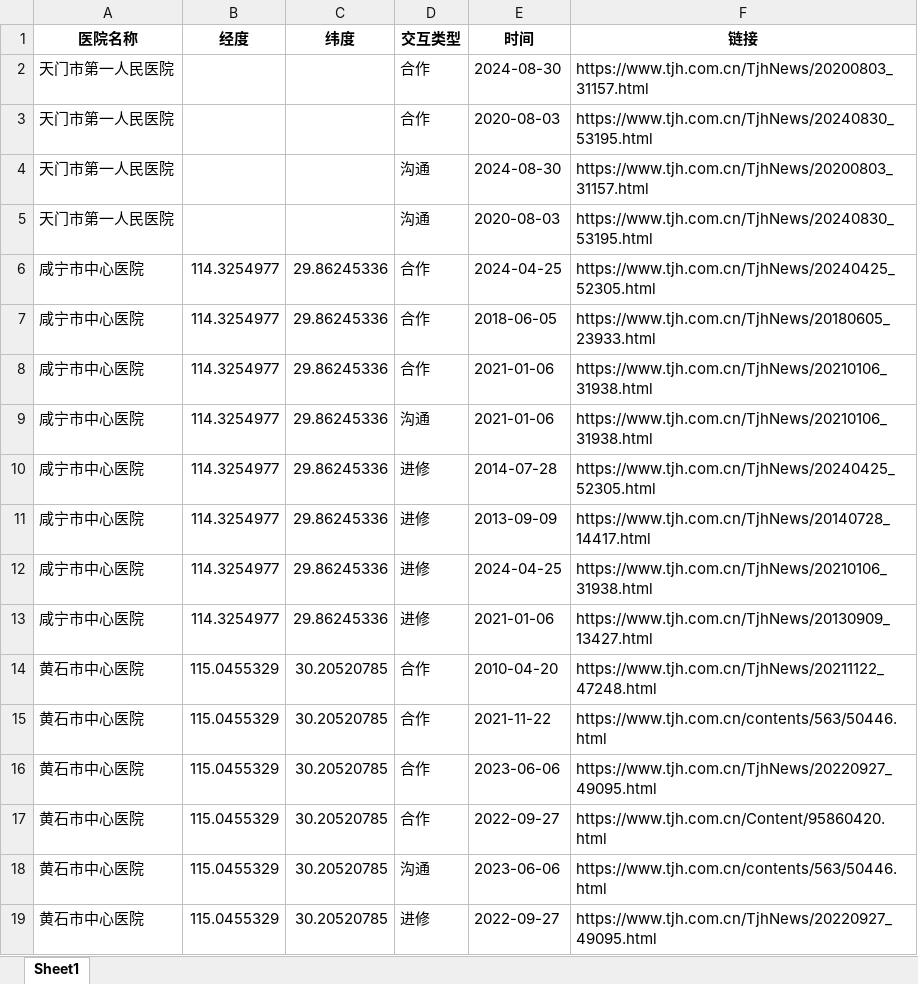
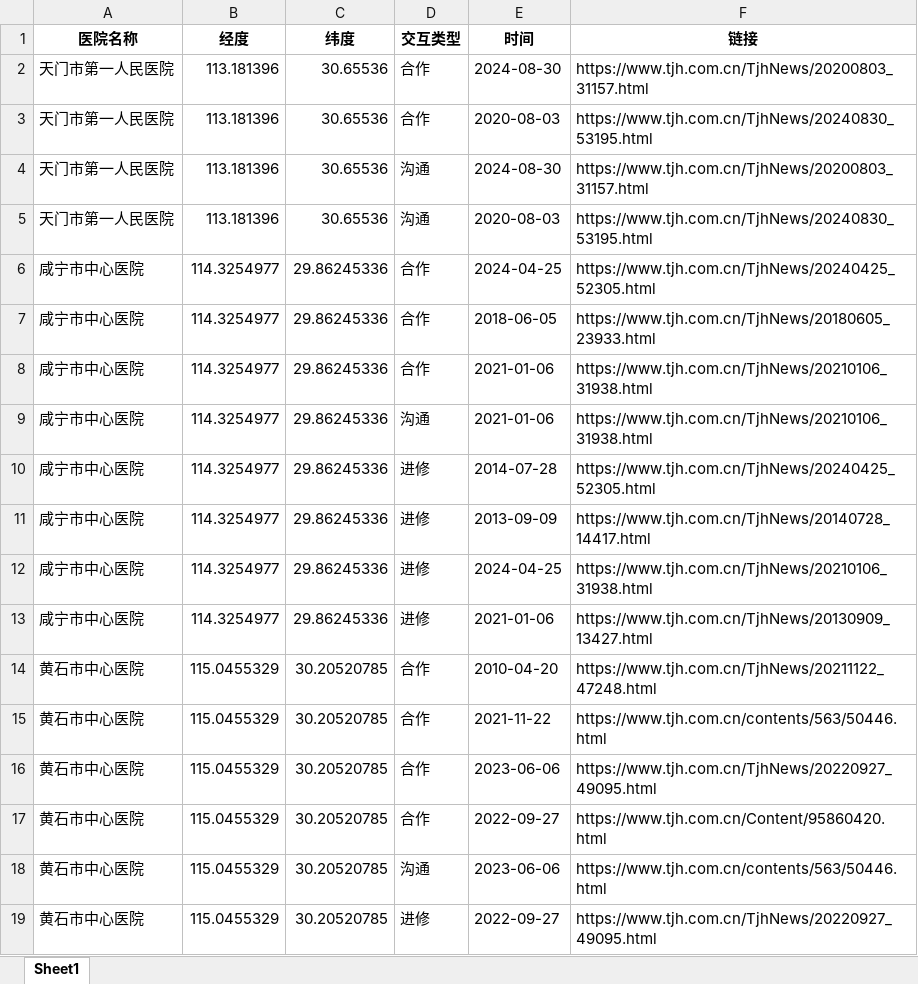
Before and after one commit to Qinluyi/GIS_ShiXi, an Excel workbook: Data/qly/同济医院医联体坐标.xlsx, sheet Sheet1, drawn as a sheet; values as stored, in another font and other column widths than the file's, no borders; the diff names each change by its address in the sheet, - before the commit and + after, or states it on an @@ line.

Commit message:
Update 同济医院医联体坐标.xlsx

```diff
--- a/Data/qly/同济医院医联体坐标.xlsx (sheet Sheet1)
+++ b/Data/qly/同济医院医联体坐标.xlsx (sheet Sheet1)
-B2:B5 (经度): (empty)
+B2:B5 (经度): 113.181396
-C2:C5 (纬度): (empty)
+C2:C5 (纬度): 30.65536
```
